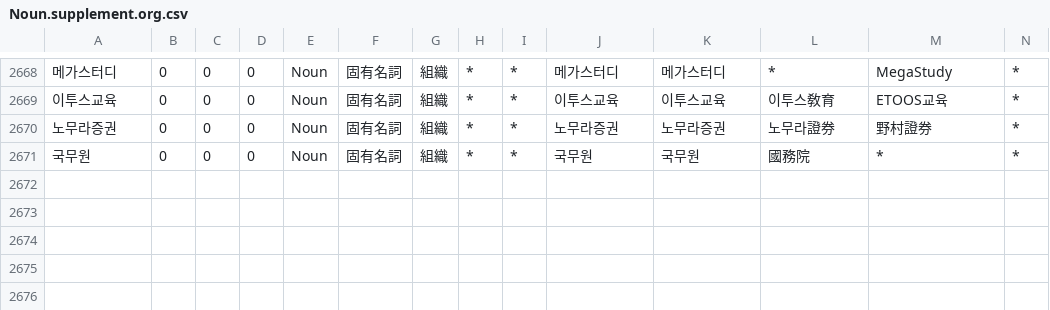
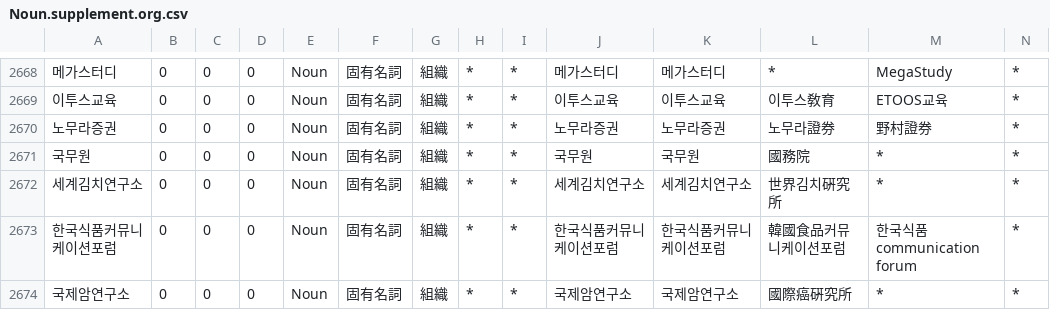
Before and after one commit to okikirmui/handic, a CSV file: seed/Noun.supplement.org.csv, drawn as a sheet; only a part is shown, gaps mark what is left out; rows hold the shown columns only; the diff names each change by its address in the sheet, - before the commit and + after, or states it on an @@ line.

```diff
--- a/seed/Noun.supplement.org.csv
+++ b/seed/Noun.supplement.org.csv
+row 2672: 세계김치연구소 | 0 | 0 | 0 | Noun | 固有名詞 | 組織 | * | * | 세계김치연구소 | 세계김치연구소 | 世界김치硏究所 | * | *
+row 2673: 한국식품커뮤니케이션포럼 | 0 | 0 | 0 | Noun | 固有名詞 | 組織 | * | * | 한국식품커뮤니케이션포럼 | 한국식품커뮤니케이션포럼 | 韓國食品커뮤니케이션포럼 | 한국식품communication forum | *
+row 2674: 국제암연구소 | 0 | 0 | 0 | Noun | 固有名詞 | 組織 | * | * | 국제암연구소 | 국제암연구소 | 國際癌硏究所 | * | *
```
Also changed, not shown: seed/Noun.numeral.csv, seed/Noun.supplement.name.csv, 1 other file.
